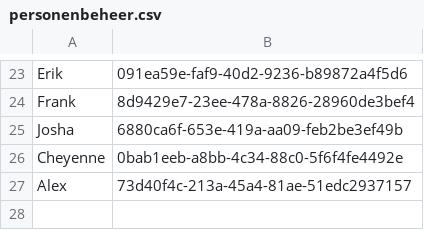
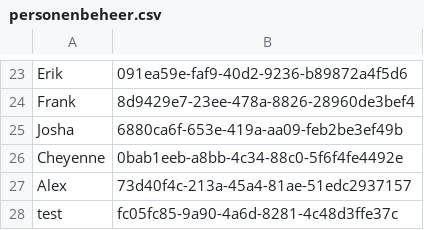
Before and after one commit to EvaHuisman/stunning-cashew, a CSV file: personenbeheer.csv, drawn as a sheet; only a part is shown, gaps mark what is left out; the diff names each change by its address in the sheet, - before the commit and + after, or states it on an @@ line.

Commit message:
Update CSV personenbeheer.csv

```diff
--- a/personenbeheer.csv
+++ b/personenbeheer.csv
+row 28: test | fc05fc85-9a90-4a6d-8281-4c48d3ffe37c
```
